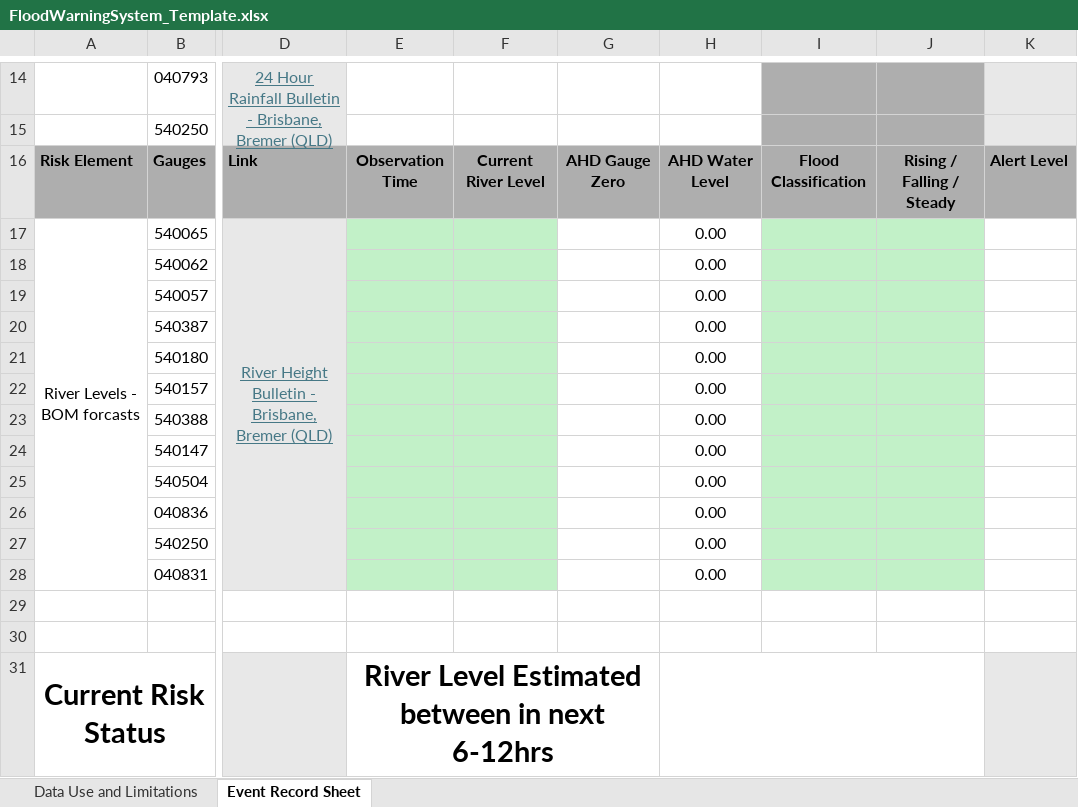
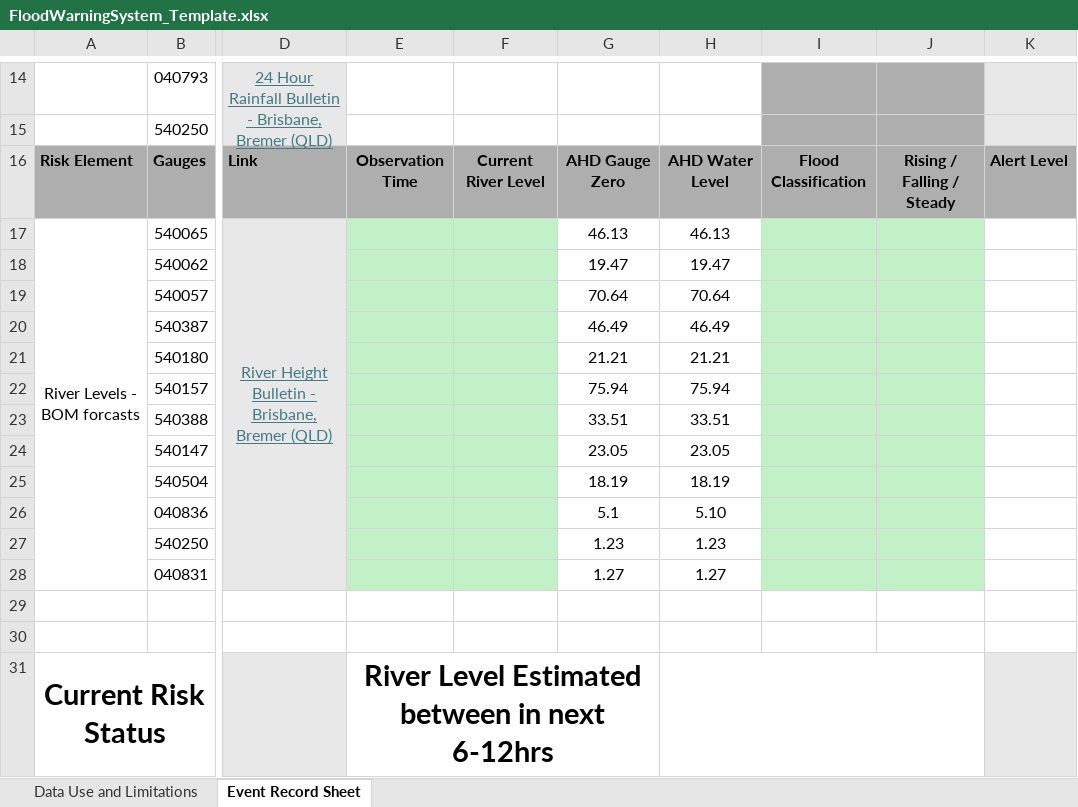
Before and after one commit to KINGHOWSTC/bom-rainfall-extractor, an Excel workbook: FloodWarningSystem_Template.xlsx, sheet Event Record Sheet, drawn as a sheet; only a part is shown, gaps mark what is left out; values as stored, in another font and other column widths than the file's, no borders; conditional formats not drawn; the diff names each change by its address in the sheet, - before the commit and + after, or states it on an @@ line.

Commit message:
Add files via upload

```diff
--- a/FloodWarningSystem_Template.xlsx (sheet Event Record Sheet)
+++ b/FloodWarningSystem_Template.xlsx (sheet Event Record Sheet)
-G17: (empty)
+G17: 46.13
-H17: 0.00
+H17: 46.13
-G18: (empty)
+G18: 19.47
-H18: 0.00
+H18: 19.47
-G19: (empty)
+G19: 70.64
-H19: 0.00
+H19: 70.64
-G20: (empty)
+G20: 46.49
-H20: 0.00
+H20: 46.49
-G21: (empty)
+G21: 21.21
-H21: 0.00
+H21: 21.21
-G22: (empty)
+G22: 75.94
-H22: 0.00
+H22: 75.94
-G23: (empty)
+G23: 33.51
-H23: 0.00
+H23: 33.51
-G24: (empty)
+G24: 23.05
-H24: 0.00
+H24: 23.05
-G25: (empty)
+G25: 18.19
-H25: 0.00
+H25: 18.19
-G26: (empty)
+G26: 5.1
-H26: 0.00
+H26: 5.10
-G27: (empty)
+G27: 1.23
-H27: 0.00
+H27: 1.23
-G28: (empty)
+G28: 1.27
-H28: 0.00
+H28: 1.27
```
